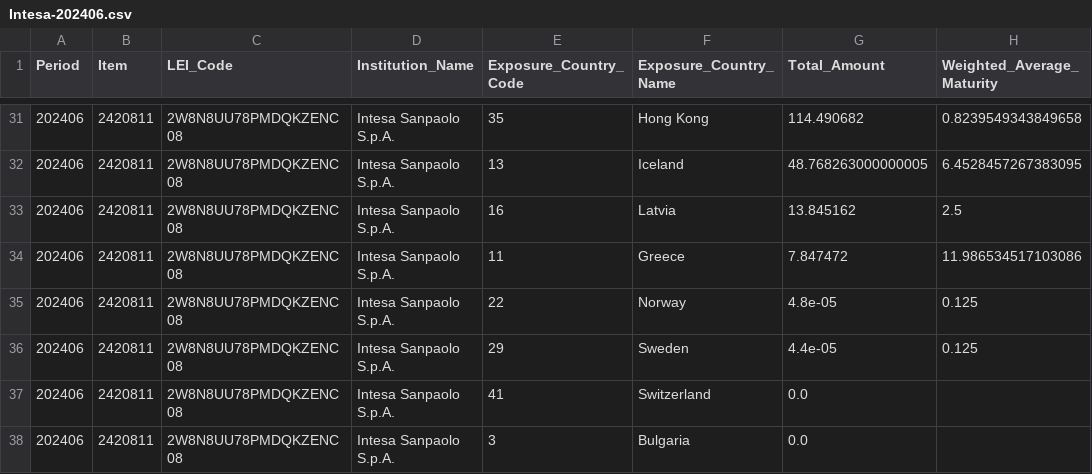
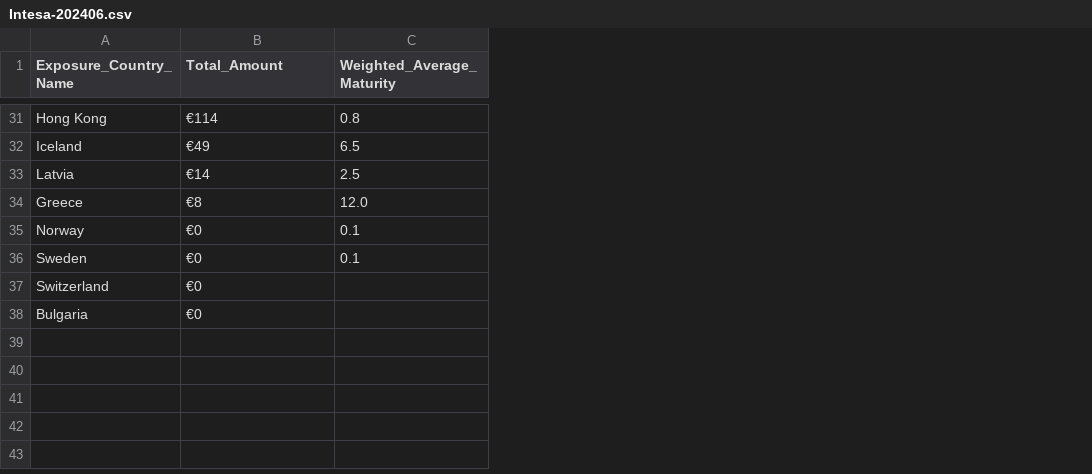
Before and after one commit to pymjyb/my-static-site, a CSV file: Intesa-202406.csv, drawn as a sheet; only a part is shown, gaps mark what is left out; removed rows and columns are numbered as before the commit, all else as after; the diff covers the shown part only; the diff names each change by its address in the sheet, - before the commit and + after, or states it on an @@ line.

Commit message:
Update project: 2025-10-05 21:51:21

```diff
--- a/Intesa-202406.csv
+++ b/Intesa-202406.csv
-column A (Period), rows 31-38: all 202406
-column B (Item), rows 31-38: all 2420811
-column C (LEI_Code), rows 31-38: all 2W8N8UU78PMDQKZENC08
-column D (Institution_Name), rows 31-38: all Intesa Sanpaolo S.p.A.
-column E (Exposure_Country_Code), rows 31-38: 35 | 13 | 16 | 11 | 22 | 29 | 41 | 3
-B31 (Total_Amount): 114.490682
+B31 (Total_Amount): €114
-C31 (Weighted_Average_Maturity): 0.8239549343849658
+C31 (Weighted_Average_Maturity): 0.8
-B32 (Total_Amount): 48.768263000000005
+B32 (Total_Amount): €49
-C32 (Weighted_Average_Maturity): 6.4528457267383095
+C32 (Weighted_Average_Maturity): 6.5
-B33 (Total_Amount): 13.845162
+B33 (Total_Amount): €14
-B34 (Total_Amount): 7.847472
+B34 (Total_Amount): €8
-C34 (Weighted_Average_Maturity): 11.986534517103086
+C34 (Weighted_Average_Maturity): 12.0
-B35 (Total_Amount): 4.8e-05
+B35 (Total_Amount): €0
-C35:C36 (Weighted_Average_Maturity): 0.125
+C35:C36 (Weighted_Average_Maturity): 0.1
-B36 (Total_Amount): 4.4e-05
+B36 (Total_Amount): €0
-B37:B38 (Total_Amount): 0.0
+B37:B38 (Total_Amount): €0
```
Also changed, not shown: 58 edited cells elsewhere in this file.
